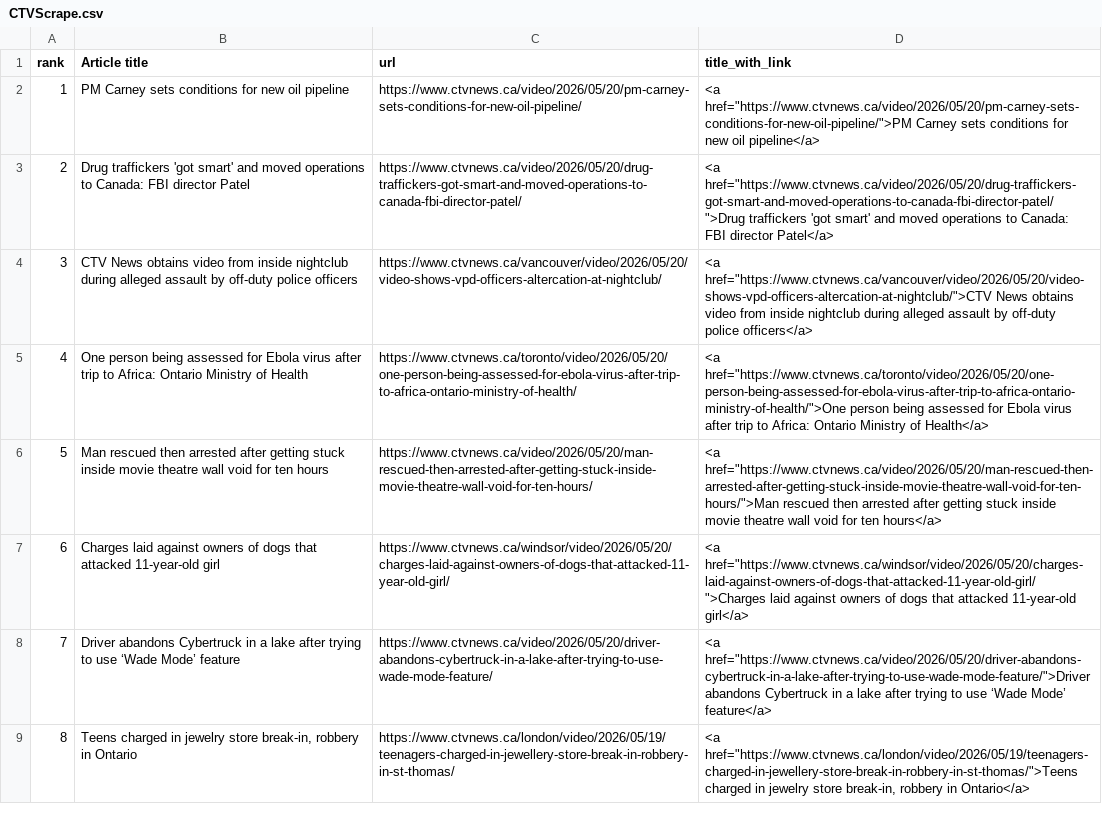
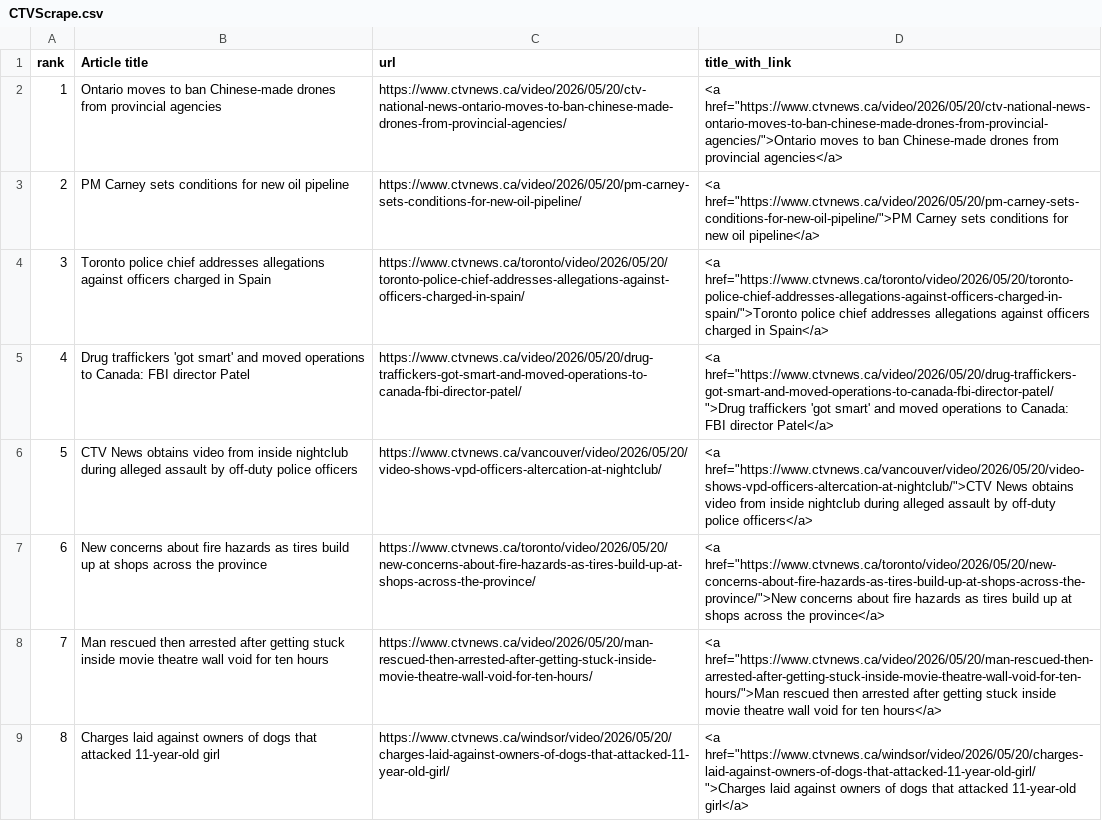
Before and after one commit to caoramckenna/canada-news-trending-stories, a CSV file: CTVScrape.csv, drawn as a sheet; removed rows and columns are numbered as before the commit, all else as after; the diff names each change by its address in the sheet, - before the commit and + after, or states it on an @@ line.

```diff
--- a/CTVScrape.csv
+++ b/CTVScrape.csv
+row 2: 1 | Ontario moves to ban Chinese-made drones from provincial agencies | https://www.ctvnews.ca/video/2026/05/20/ctv-national-news-ontario-moves-to-ban-chinese-made-drones-from-provincial-agencies/ | <a href="https://www.ctvnews.ca/video/2026/05/20/ctv-national-news-ontario-moves-to-ban-chinese-made-drones-from-provincial-agencies/">Ontario moves to ban Chinese-made drones from provincial agencies</a>
@@ column A (rank) renumbered between rows 3 and 9 @@
+row 4: 3 | Toronto police chief addresses allegations against officers charged in Spain | https://www.ctvnews.ca/toronto/video/2026/05/20/toronto-police-chief-addresses-allegations-against-officers-charged-in-spain/ | <a href="https://www.ctvnews.ca/toronto/video/2026/05/20/toronto-police-chief-addresses-allegations-against-officers-charged-in-spain/">Toronto police chief addresses allegations against officers charged in Spain</a>
-B7 (Article title): One person being assessed for Ebola virus after trip to Africa: Ontario Ministry of Health
+B7 (Article title): New concerns about fire hazards as tires build up at shops across the province
-C7 (url): https://www.ctvnews.ca/toronto/video/2026/05/20/one-person-being-assessed-for-ebola-virus-after-trip-to-africa-ontario-ministry-of-health/
+C7 (url): https://www.ctvnews.ca/toronto/video/2026/05/20/new-concerns-about-fire-hazards-as-tires-build-up-at-shops-across-the-province/
-D7 (title_with_link): <a href="https://www.ctvnews.ca/toronto/video/2026/05/20/one-person-being-assessed-for-ebola-virus-after-trip-to-africa-ontario-ministry-of-health/">One person being assessed for Ebola virus after trip to Africa: Ontario Ministry of Health</a>
+D7 (title_with_link): <a href="https://www.ctvnews.ca/toronto/video/2026/05/20/new-concerns-about-fire-hazards-as-tires-build-up-at-shops-across-the-province/">New concerns about fire hazards as tires build up at shops across the province</a>
-row 8: 7 | Driver abandons Cybertruck in a lake after trying to use ‘Wade Mode’ feature | https://www.ctvnews.ca/video/2026/05/20/driver-abandons-cybertruck-in-a-lake-after-trying-to-use-wade-mode-feature/ | <a href="https://www.ctvnews.ca/video/2026/05/20/driver-abandons-cybertruck-in-a-lake-after-trying-to-use-wade-mode-feature/">Driver abandons Cybertruck in a lake after trying to use ‘Wade Mode’ feature</a>
-row 9: 8 | Teens charged in jewelry store break-in, robbery in Ontario | https://www.ctvnews.ca/london/video/2026/05/19/teenagers-charged-in-jewellery-store-break-in-robbery-in-st-thomas/ | <a href="https://www.ctvnews.ca/london/video/2026/05/19/teenagers-charged-in-jewellery-store-break-in-robbery-in-st-thomas/">Teens charged in jewelry store break-in, robbery in Ontario</a>
```
Also changed, not shown: GlobeAndMailScrape.csv, NationalPostScrape.csv, 4 other files.
